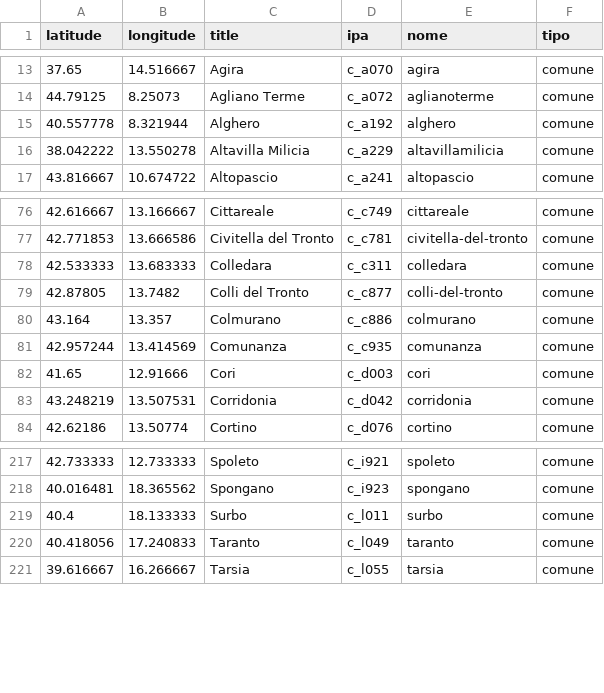
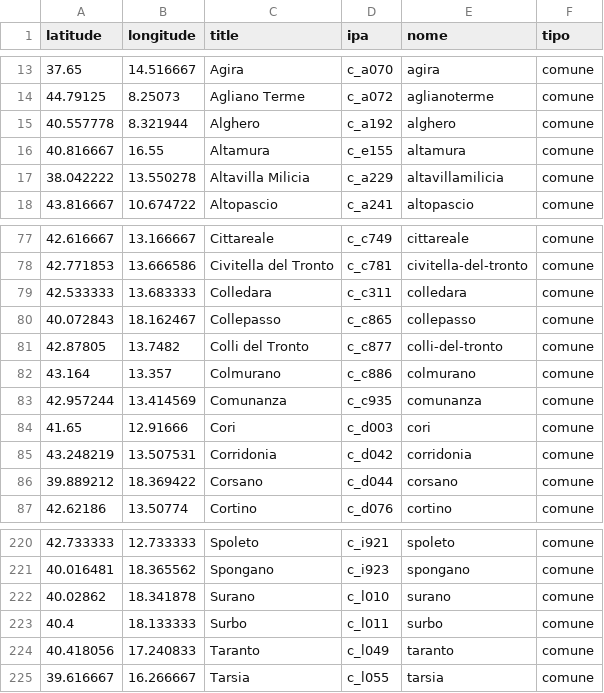
Before and after one commit to ondata/albopopTwoDotZero, a CSV file: script/geodata.csv, drawn as a sheet; only a part is shown, gaps mark what is left out; the diff names each change by its address in the sheet, - before the commit and + after, or states it on an @@ line.

```diff
--- a/script/geodata.csv
+++ b/script/geodata.csv
+row 16: 40.816667 | 16.55 | Altamura | c_e155 | altamura | comune
+row 80: 40.072843 | 18.162467 | Collepasso | c_c865 | collepasso | comune
+row 86: 39.889212 | 18.369422 | Corsano | c_d044 | corsano | comune
+row 222: 40.02862 | 18.341878 | Surano | c_l010 | surano | comune
```
Also changed, not shown: script/data.csv, 3 other files.
